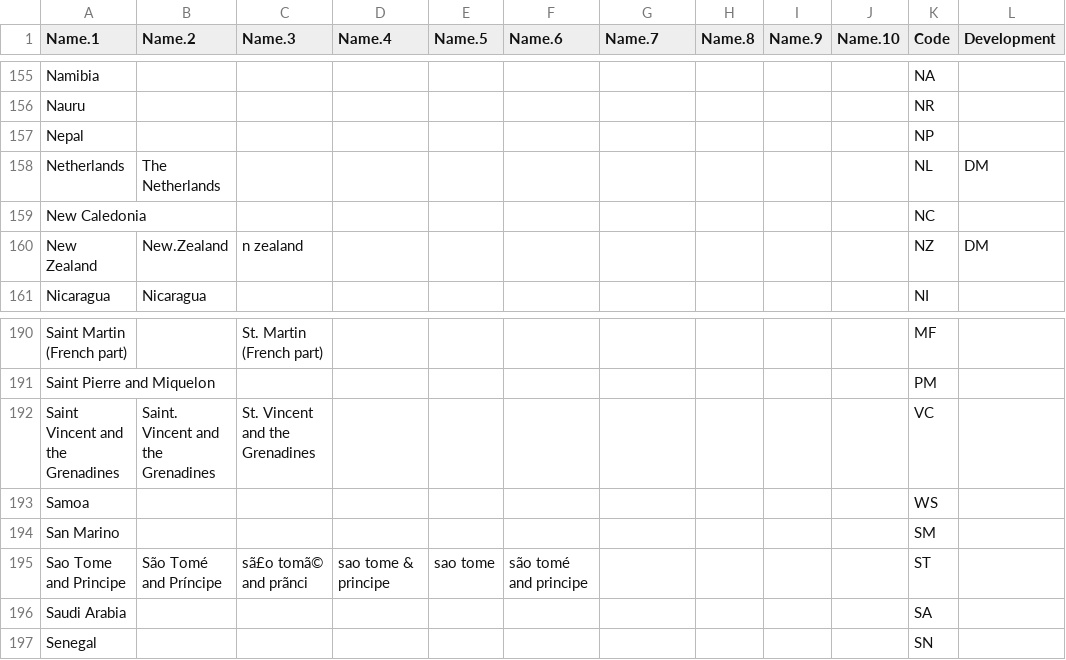
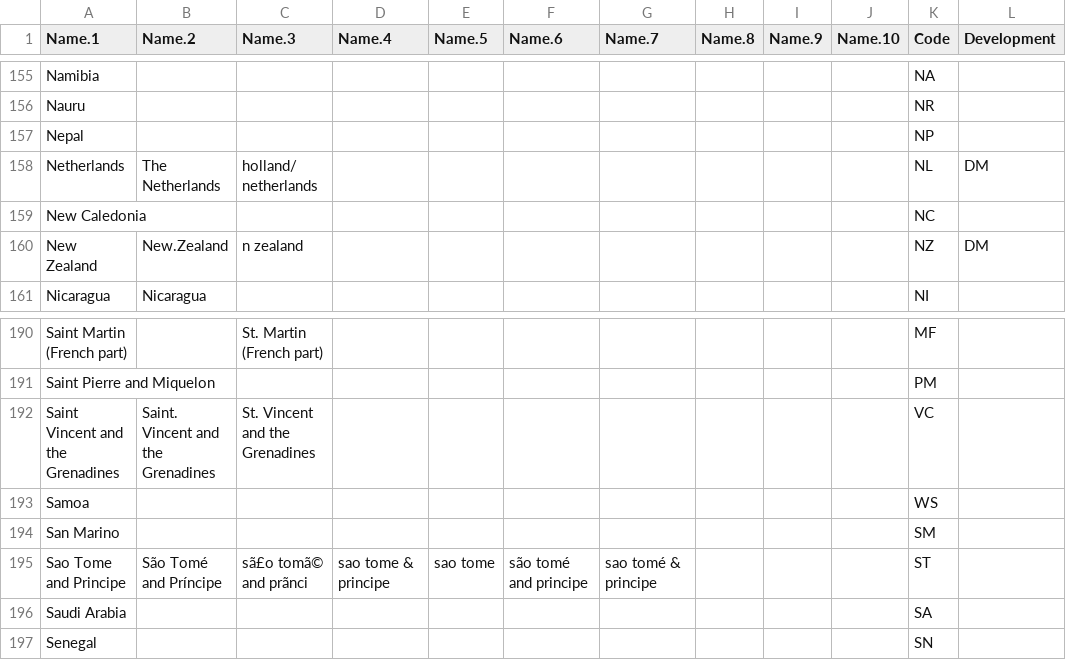
Before and after one commit to JeremyBowyer/Assign_ISO, a CSV file: ISO Country Codes.csv, drawn as a sheet; only a part is shown, gaps mark what is left out; the diff names each change by its address in the sheet, - before the commit and + after, or states it on an @@ line.

Commit message:
Updated Country List

```diff
--- a/ISO Country Codes.csv
+++ b/ISO Country Codes.csv
-C158 (Name.3): (empty)
+C158 (Name.3): holland/ netherlands
-G195 (Name.7): (empty)
+G195 (Name.7): sao tomé & principe
```
